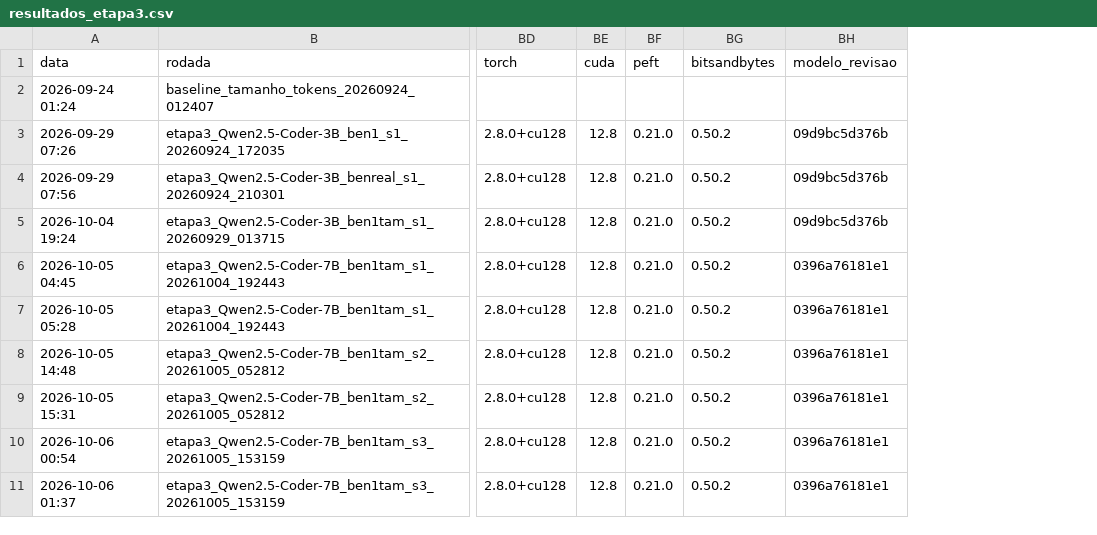
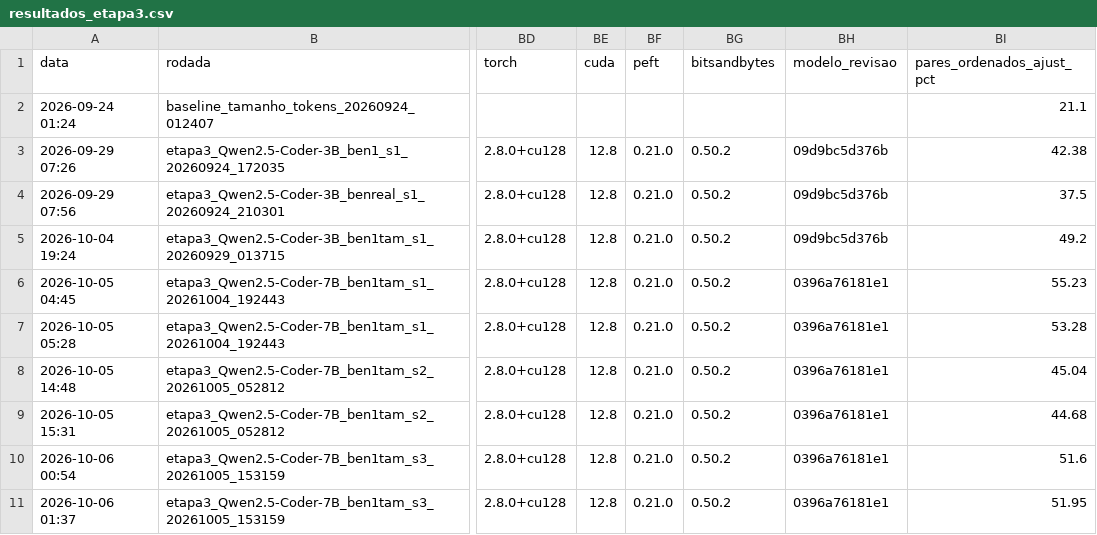
Before and after one commit to wesleygatinho/PROJETO-LLM, a CSV file: 03_experimentos/resultados/resultados_etapa3.csv, drawn as a sheet; only a part is shown, gaps mark what is left out; the diff names each change by its address in the sheet, - before the commit and + after, or states it on an @@ line.

```diff
--- a/03_experimentos/resultados/resultados_etapa3.csv
+++ b/03_experimentos/resultados/resultados_etapa3.csv
+column BI (pares_ordenados_ajust_pct), rows 2-11: 21.1 | 42.38 | 37.5 | 49.2 | 55.23 | 53.28 | 45.04 | 44.68 | 51.6 | 51.95
```
Also changed, not shown: 03_experimentos/resultados/treinos_etapa3.csv, 6 other files.
